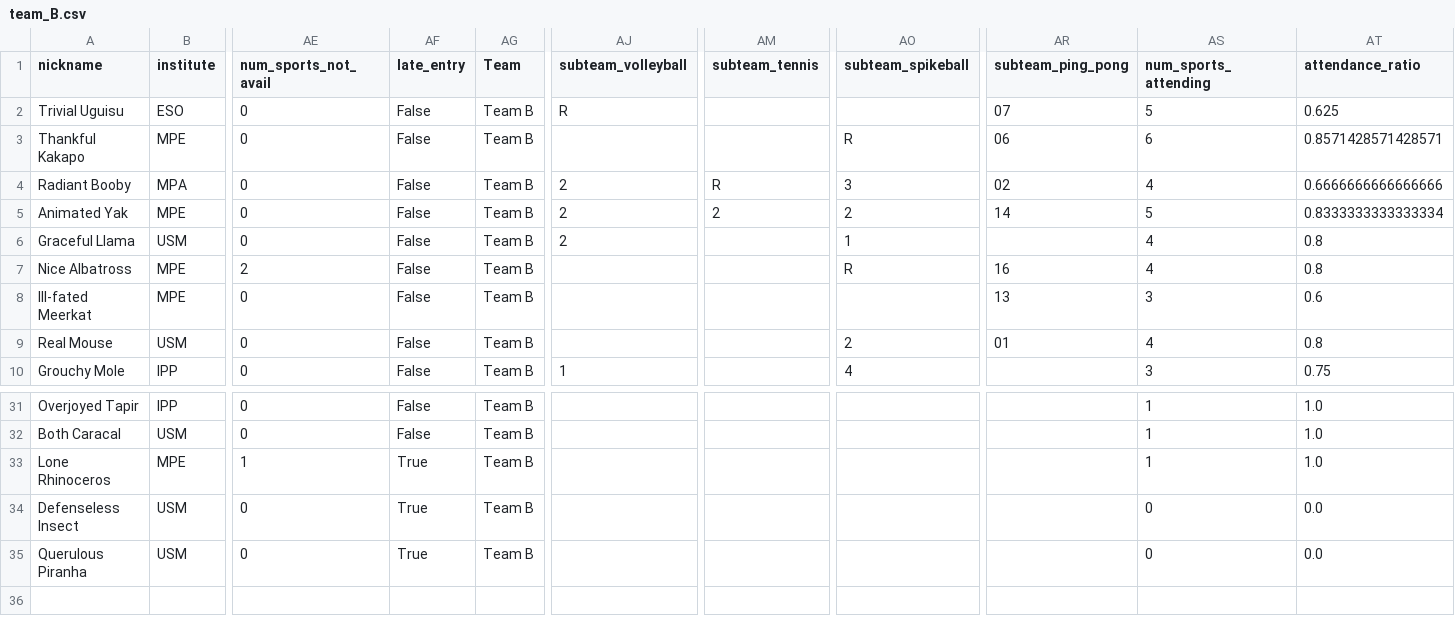
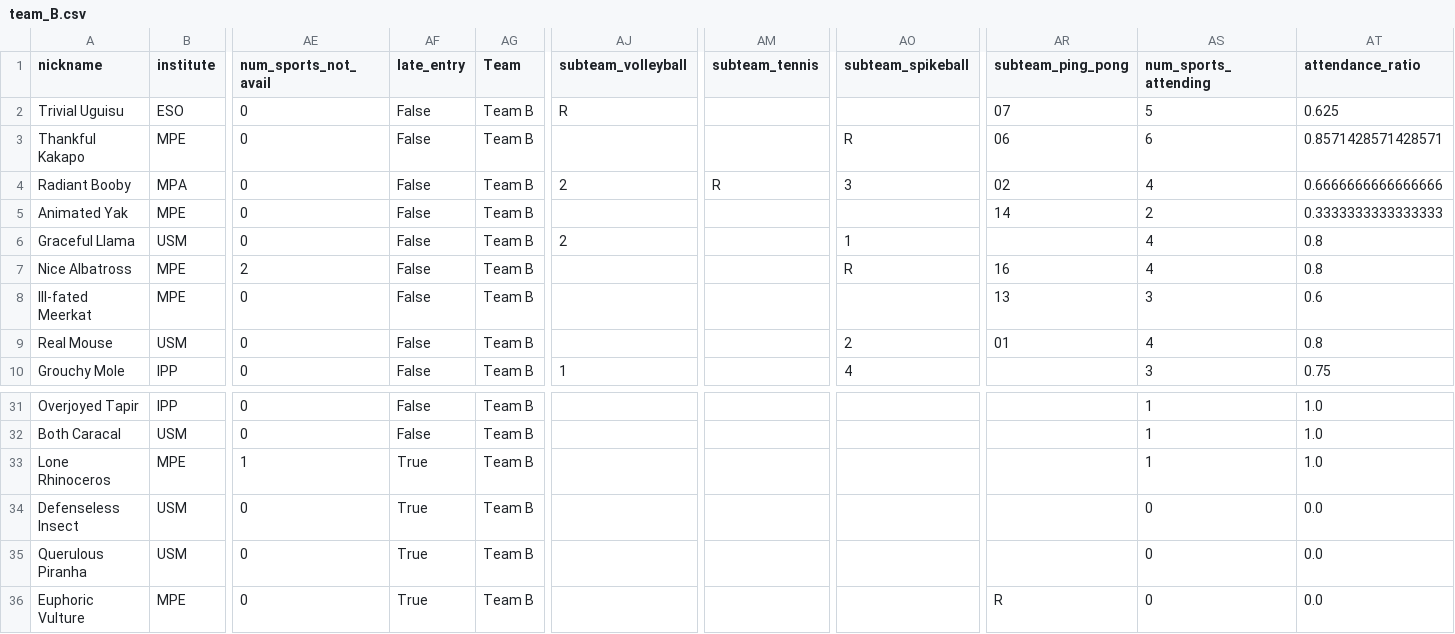
Before and after one commit to FBalzerMPE/imprs_sports_week, a CSV file: data/teams/team_B.csv, drawn as a sheet; only a part is shown, gaps mark what is left out; rows hold the shown columns only; the diff names each change by its address in the sheet, - before the commit and + after, or states it on an @@ line.

```diff
--- a/data/teams/team_B.csv
+++ b/data/teams/team_B.csv
-AJ5 (subteam_volleyball): 2
+AJ5 (subteam_volleyball): (empty)
-AM5 (subteam_tennis): 2
+AM5 (subteam_tennis): (empty)
-AO5 (subteam_spikeball): 2
+AO5 (subteam_spikeball): (empty)
-AS5 (num_sports_attending): 5
+AS5 (num_sports_attending): 2
-AT5 (attendance_ratio): 0.8333333333333334
+AT5 (attendance_ratio): 0.3333333333333333
+row 36: Euphoric Vulture | MPE | 0 | True | Team B |  |  |  | R | 0 | 0.0
```
Also changed, not shown: data/sanitized_responses.csv, data/teams/team_A.csv, 6 other files.
